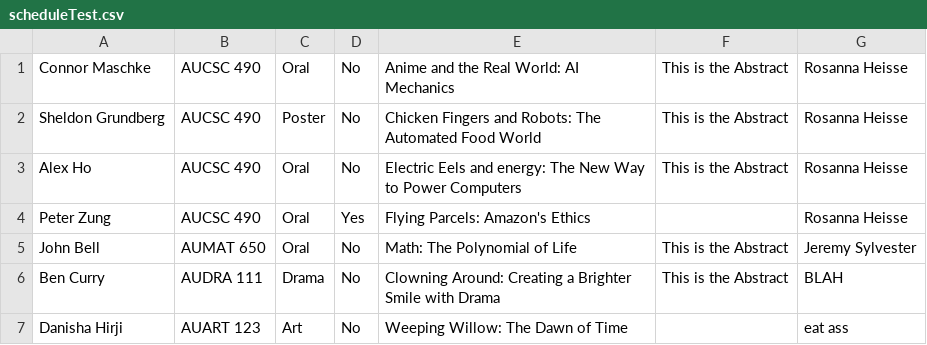
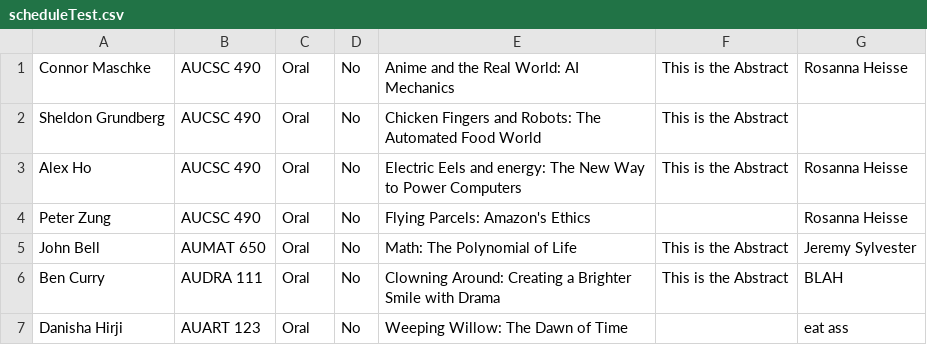
Before and after one commit to ausac320/ausac320, a CSV file: resources/submissionFolder/scheduleTest.csv, drawn as a sheet.

```diff
--- a/resources/submissionFolder/scheduleTest.csv
+++ b/resources/submissionFolder/scheduleTest.csv
@@ -1,7 +1,7 @@
 Connor Maschke,AUCSC 490,Oral,No,Anime and the Real World: AI Mechanics,This is the Abstract,Rosanna Heisse
-Sheldon Grundberg,AUCSC 490,Poster,No,Chicken Fingers and Robots: The Automated Food World,This is the Abstract,Rosanna Heisse
+Sheldon Grundberg,AUCSC 490,Oral,No,Chicken Fingers and Robots: The Automated Food World,This is the Abstract,
 Alex Ho,AUCSC 490,Oral,No,Electric Eels and energy: The New Way to Power Computers,This is the Abstract,Rosanna Heisse
-Peter Zung,AUCSC 490,Oral,Yes,Flying Parcels: Amazon's Ethics,,Rosanna Heisse
+Peter Zung,AUCSC 490,Oral,No,Flying Parcels: Amazon's Ethics,,Rosanna Heisse
 John Bell,AUMAT 650,Oral,No,Math: The Polynomial of Life,This is the Abstract,Jeremy Sylvester
-Ben Curry,AUDRA 111,Drama,No,Clowning Around: Creating a Brighter Smile with Drama,This is the Abstract,BLAH
-Danisha Hirji,AUART 123,Art,No,Weeping Willow: The Dawn of Time ,,eat ass
+Ben Curry,AUDRA 111,Oral,No,Clowning Around: Creating a Brighter Smile with Drama,This is the Abstract,BLAH
+Danisha Hirji,AUART 123,Oral,No,Weeping Willow: The Dawn of Time ,,eat ass
```
Also changed, not shown: 2 other files.
